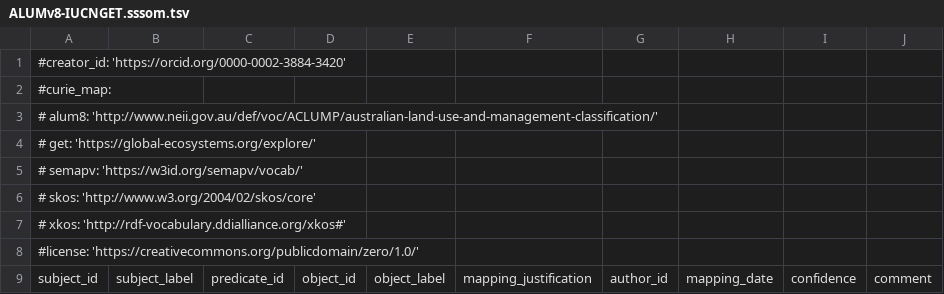
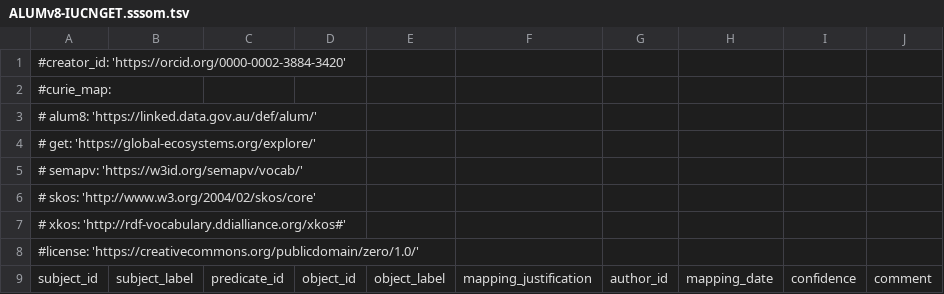
Before and after one commit to CSIRO-enviro-informatics/ecosystem-typology, a TSV file: crosswalks/ALUM-IUCNGET/ALUMv8-IUCNGET.sssom.tsv, drawn as a sheet; only a part is shown.

Commit message:
http://w3id --> https://w3id

```diff
--- a/crosswalks/ALUM-IUCNGET/ALUMv8-IUCNGET.sssom.tsv
+++ b/crosswalks/ALUM-IUCNGET/ALUMv8-IUCNGET.sssom.tsv
@@ -2,3 +2,3 @@
 #curie_map: 									
-#  alum8: 'http://www.neii.gov.au/def/voc/ACLUMP/australian-land-use-and-management-classification/'									
+#  alum8: 'https://linked.data.gov.au/def/alum/'									
 #  get: 'https://global-ecosystems.org/explore/'									
```
Also changed, not shown: 19 other files.
